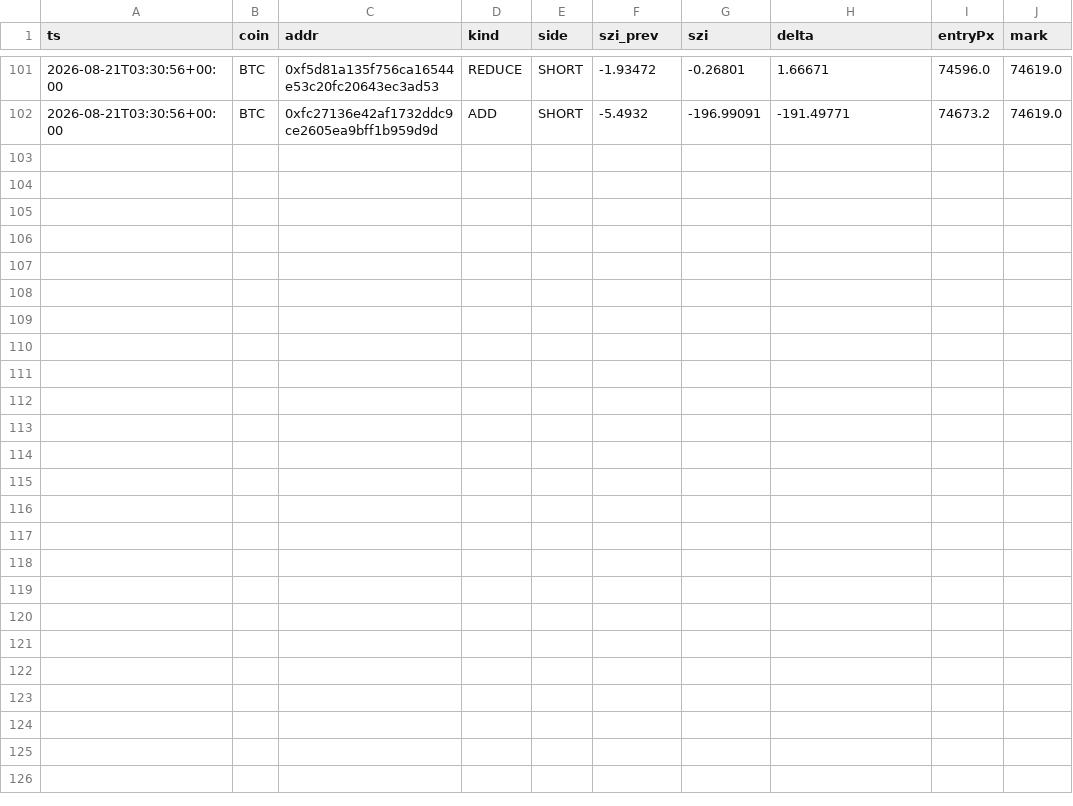
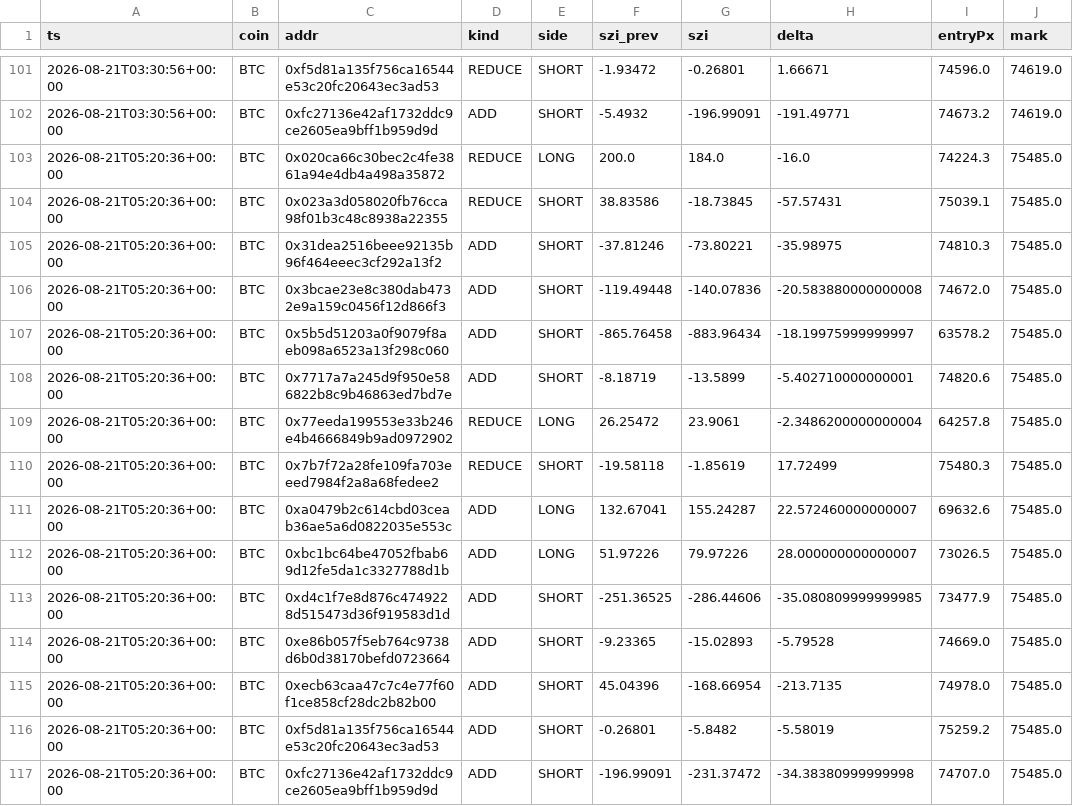
Before and after one commit to usa519831-tech/hl-whale-tracker, a CSV file: data/events_BTC.csv, drawn as a sheet; only a part is shown, gaps mark what is left out.

```diff
--- a/data/events_BTC.csv
+++ b/data/events_BTC.csv
@@ -102 +102,16 @@ ts,coin,addr,kind,side,szi_prev,szi,delta,entryPx,mark
 2026-08-21T03:30:56+00:00,BTC,0xfc27136e42af1732ddc9ce2605ea9bff1b959d9d,ADD,SHORT,-5.4932,-196.99091,-191.49771,74673.2,74619.0
+2026-08-21T05:20:36+00:00,BTC,0x020ca66c30bec2c4fe3861a94e4db4a498a35872,REDUCE,LONG,200.0,184.0,-16.0,74224.3,75485.0
+2026-08-21T05:20:36+00:00,BTC,0x023a3d058020fb76cca98f01b3c48c8938a22355,REDUCE,SHORT,38.83586,-18.73845,-57.57431,75039.1,75485.0
+2026-08-21T05:20:36+00:00,BTC,0x31dea2516beee92135b96f464eeec3cf292a13f2,ADD,SHORT,-37.81246,-73.80221,-35.98975,74810.3,75485.0
+2026-08-21T05:20:36+00:00,BTC,0x3bcae23e8c380dab4732e9a159c0456f12d866f3,ADD,SHORT,-119.49448,-140.07836,-20.583880000000008,74672.0,75485.0
+2026-08-21T05:20:36+00:00,BTC,0x5b5d51203a0f9079f8aeb098a6523a13f298c060,ADD,SHORT,-865.76458,-883.96434,-18.19975999999997,63578.2,75485.0
+2026-08-21T05:20:36+00:00,BTC,0x7717a7a245d9f950e586822b8c9b46863ed7bd7e,ADD,SHORT,-8.18719,-13.5899,-5.402710000000001,74820.6,75485.0
+2026-08-21T05:20:36+00:00,BTC,0x77eeda199553e33b246e4b4666849b9ad0972902,REDUCE,LONG,26.25472,23.9061,-2.3486200000000004,64257.8,75485.0
+2026-08-21T05:20:36+00:00,BTC,0x7b7f72a28fe109fa703eeed7984f2a8a68fedee2,REDUCE,SHORT,-19.58118,-1.85619,17.72499,75480.3,75485.0
+2026-08-21T05:20:36+00:00,BTC,0xa0479b2c614cbd03ceab36ae5a6d0822035e553c,ADD,LONG,132.67041,155.24287,22.572460000000007,69632.6,75485.0
+2026-08-21T05:20:36+00:00,BTC,0xbc1bc64be47052fbab69d12fe5da1c3327788d1b,ADD,LONG,51.97226,79.97226,28.000000000000007,73026.5,75485.0
+2026-08-21T05:20:36+00:00,BTC,0xd4c1f7e8d876c4749228d515473d36f919583d1d,ADD,SHORT,-251.36525,-286.44606,-35.080809999999985,73477.9,75485.0
+2026-08-21T05:20:36+00:00,BTC,0xe86b057f5eb764c9738d6b0d38170befd0723664,ADD,SHORT,-9.23365,-15.02893,-5.79528,74669.0,75485.0
+2026-08-21T05:20:36+00:00,BTC,0xecb63caa47c7c4e77f60f1ce858cf28dc2b82b00,ADD,SHORT,45.04396,-168.66954,-213.7135,74978.0,75485.0
+2026-08-21T05:20:36+00:00,BTC,0xf5d81a135f756ca16544e53c20fc20643ec3ad53,ADD,SHORT,-0.26801,-5.8482,-5.58019,75259.2,75485.0
+2026-08-21T05:20:36+00:00,BTC,0xfc27136e42af1732ddc9ce2605ea9bff1b959d9d,ADD,SHORT,-196.99091,-231.37472,-34.38380999999998,74707.0,75485.0
```
Also changed, not shown: data/agg_BTC.csv, data/agg_ETH.csv, 6 other files.
